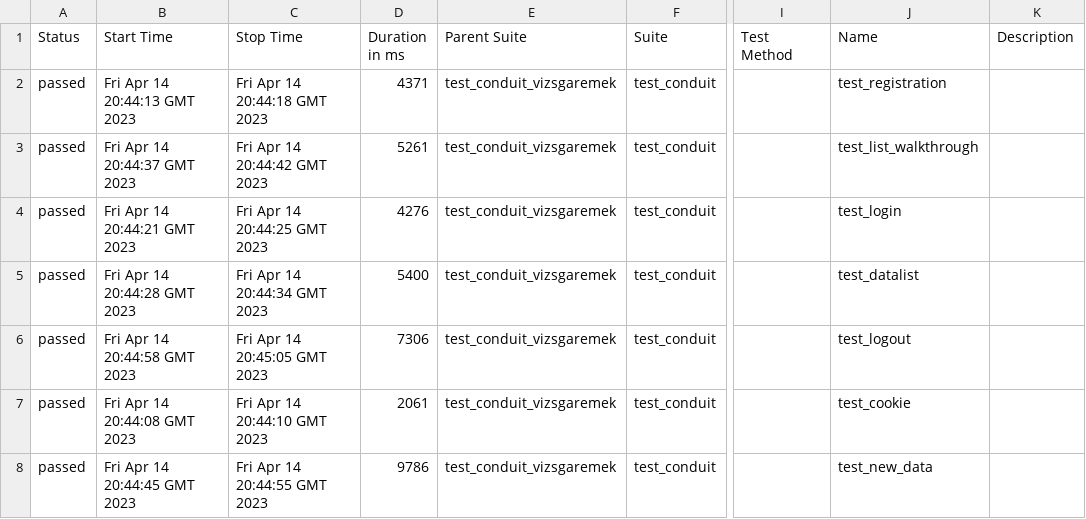
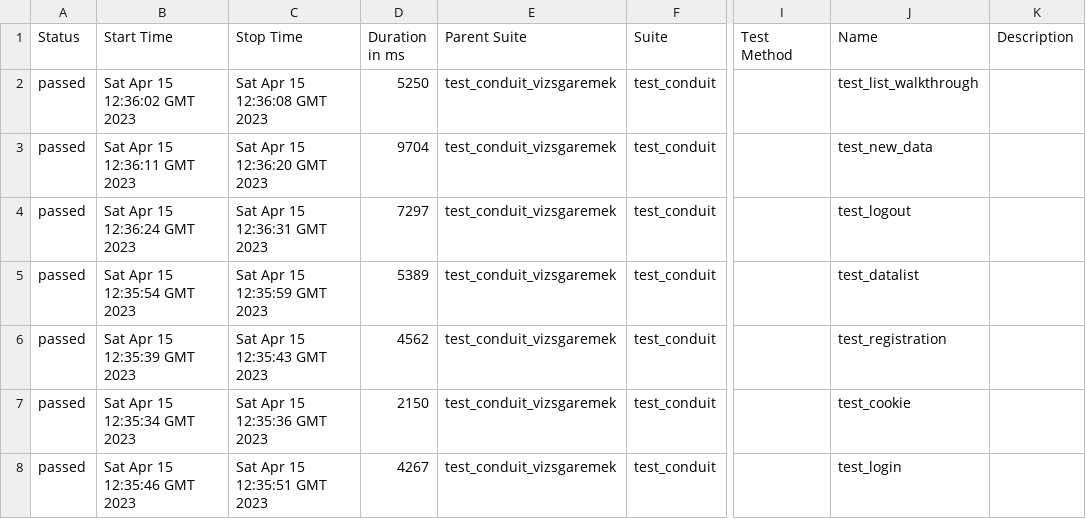
Before and after one commit to PappEva/conduit, a CSV file: 6/data/suites.csv, drawn as a sheet; only a part is shown, gaps mark what is left out; the diff names each change by its address in the sheet, - before the commit and + after, or states it on an @@ line.

```diff
--- a/6/data/suites.csv
+++ b/6/data/suites.csv
-B2 (Start Time): Fri Apr 14 20:44:13 GMT 2023
+B2 (Start Time): Sat Apr 15 12:36:02 GMT 2023
-C2 (Stop Time): Fri Apr 14 20:44:18 GMT 2023
+C2 (Stop Time): Sat Apr 15 12:36:08 GMT 2023
-D2 (Duration in ms): 4371
+D2 (Duration in ms): 5250
-J2 (Name): test_registration
+J2 (Name): test_list_walkthrough
-B3 (Start Time): Fri Apr 14 20:44:37 GMT 2023
+B3 (Start Time): Sat Apr 15 12:36:11 GMT 2023
-C3 (Stop Time): Fri Apr 14 20:44:42 GMT 2023
+C3 (Stop Time): Sat Apr 15 12:36:20 GMT 2023
-D3 (Duration in ms): 5261
+D3 (Duration in ms): 9704
-J3 (Name): test_list_walkthrough
+J3 (Name): test_new_data
-B4 (Start Time): Fri Apr 14 20:44:21 GMT 2023
+B4 (Start Time): Sat Apr 15 12:36:24 GMT 2023
-C4 (Stop Time): Fri Apr 14 20:44:25 GMT 2023
+C4 (Stop Time): Sat Apr 15 12:36:31 GMT 2023
-D4 (Duration in ms): 4276
+D4 (Duration in ms): 7297
-J4 (Name): test_login
+J4 (Name): test_logout
-B5 (Start Time): Fri Apr 14 20:44:28 GMT 2023
+B5 (Start Time): Sat Apr 15 12:35:54 GMT 2023
-C5 (Stop Time): Fri Apr 14 20:44:34 GMT 2023
+C5 (Stop Time): Sat Apr 15 12:35:59 GMT 2023
-D5 (Duration in ms): 5400
+D5 (Duration in ms): 5389
-B6 (Start Time): Fri Apr 14 20:44:58 GMT 2023
+B6 (Start Time): Sat Apr 15 12:35:39 GMT 2023
-C6 (Stop Time): Fri Apr 14 20:45:05 GMT 2023
+C6 (Stop Time): Sat Apr 15 12:35:43 GMT 2023
-D6 (Duration in ms): 7306
+D6 (Duration in ms): 4562
-J6 (Name): test_logout
+J6 (Name): test_registration
-B7 (Start Time): Fri Apr 14 20:44:08 GMT 2023
+B7 (Start Time): Sat Apr 15 12:35:34 GMT 2023
-C7 (Stop Time): Fri Apr 14 20:44:10 GMT 2023
+C7 (Stop Time): Sat Apr 15 12:35:36 GMT 2023
-D7 (Duration in ms): 2061
+D7 (Duration in ms): 2150
-B8 (Start Time): Fri Apr 14 20:44:45 GMT 2023
+B8 (Start Time): Sat Apr 15 12:35:46 GMT 2023
-C8 (Stop Time): Fri Apr 14 20:44:55 GMT 2023
+C8 (Stop Time): Sat Apr 15 12:35:51 GMT 2023
-D8 (Duration in ms): 9786
+D8 (Duration in ms): 4267
-J8 (Name): test_new_data
+J8 (Name): test_login
```
Also changed, not shown: 32 other files.
